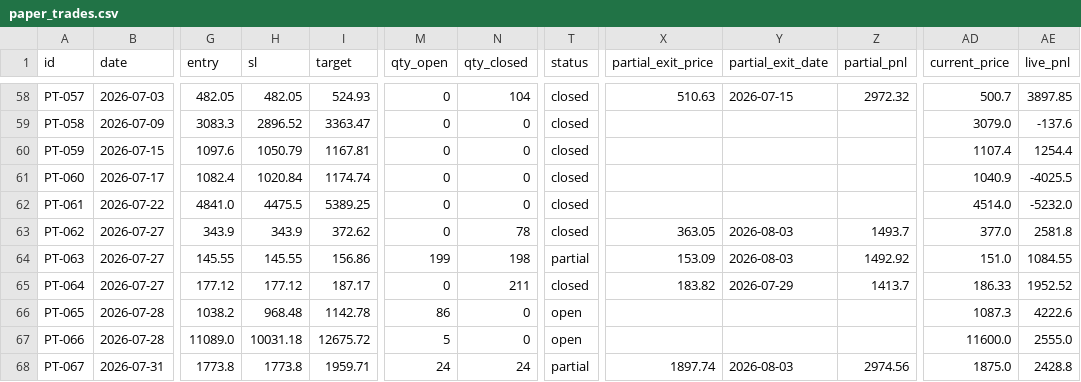
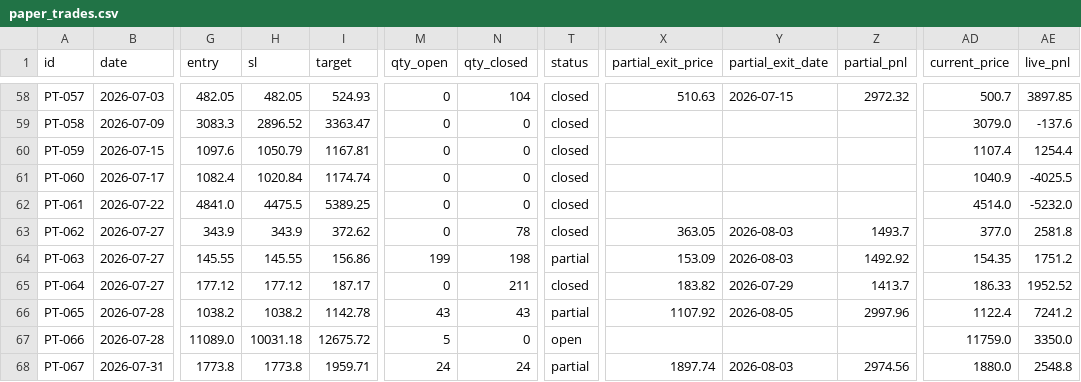
Before and after one commit to saisravanpalvaye/trading-bot-v2, a CSV file: paper_trades.csv, drawn as a sheet; only a part is shown, gaps mark what is left out; the diff names each change by its address in the sheet, - before the commit and + after, or states it on an @@ line.

Commit message:
scoreboard: update 2026-08-05 12:00

```diff
--- a/paper_trades.csv
+++ b/paper_trades.csv
-AD64 (current_price): 151.0
+AD64 (current_price): 154.35
-AE64 (live_pnl): 1084.55
+AE64 (live_pnl): 1751.2
-H66 (sl): 968.48
+H66 (sl): 1038.2
-M66 (qty_open): 86
+M66 (qty_open): 43
-N66 (qty_closed): 0
+N66 (qty_closed): 43
-T66 (status): open
+T66 (status): partial
-X66 (partial_exit_price): (empty)
+X66 (partial_exit_price): 1107.92
-Y66 (partial_exit_date): (empty)
+Y66 (partial_exit_date): 2026-08-05
-Z66 (partial_pnl): (empty)
+Z66 (partial_pnl): 2997.96
-AD66 (current_price): 1087.3
+AD66 (current_price): 1122.4
-AE66 (live_pnl): 4222.6
+AE66 (live_pnl): 7241.2
-AD67 (current_price): 11600.0
+AD67 (current_price): 11759.0
-AE67 (live_pnl): 2555.0
+AE67 (live_pnl): 3350.0
-AD68 (current_price): 1875.0
+AD68 (current_price): 1880.0
-AE68 (live_pnl): 2428.8
+AE68 (live_pnl): 2548.8
```
